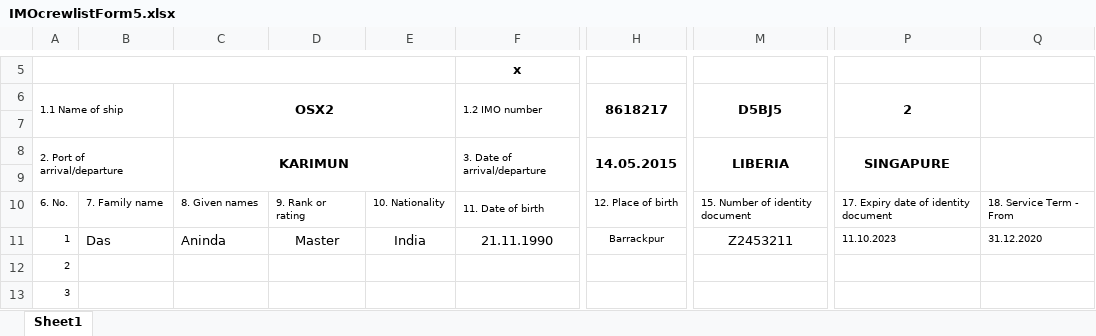
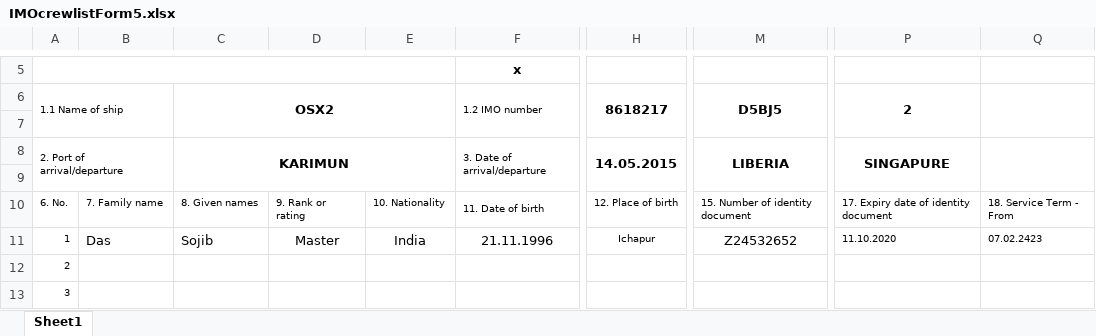
Before and after one commit to dheemandutta/resthours, an Excel workbook: TM.RestHour/Uploads/IMOcrewlistForm5.xlsx, sheet Sheet1, drawn as a sheet; only a part is shown, gaps mark what is left out; values as stored, in another font and other column widths than the file's, no borders; the diff names each change by its address in the sheet, - before the commit and + after, or states it on an @@ line.

```diff
--- a/TM.RestHour/Uploads/IMOcrewlistForm5.xlsx (sheet Sheet1)
+++ b/TM.RestHour/Uploads/IMOcrewlistForm5.xlsx (sheet Sheet1)
-C11: Aninda
+C11: Sojib
-F11 (x): 21.11.1990
+F11 (x): 21.11.1996
-H11: Barrackpur
+H11: Ichapur
-M11: Z2453211
+M11: Z24532652
-P11: 11.10.2023
+P11: 11.10.2020
-Q11: 31.12.2020
+Q11: 07.02.2423
```
Also changed, not shown: 3 other files.
